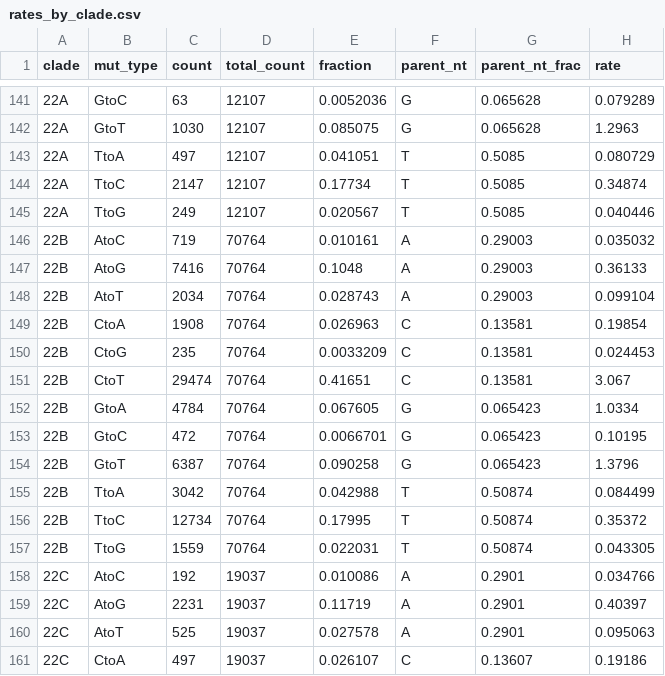
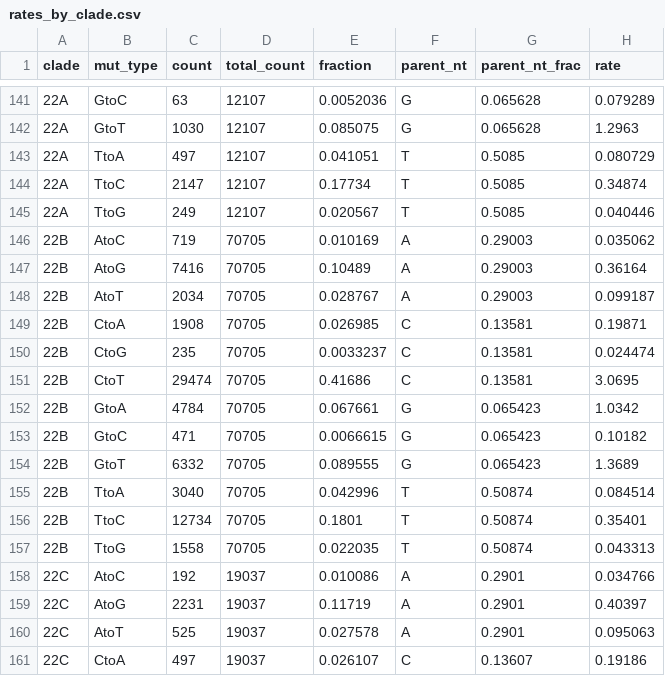
Before and after one commit to jbloomlab/SARS2-mut-fitness, a CSV file: results/synonymous_mut_rates/rates_by_clade.csv, drawn as a sheet; only a part is shown, gaps mark what is left out.

```diff
--- a/results/synonymous_mut_rates/rates_by_clade.csv
+++ b/results/synonymous_mut_rates/rates_by_clade.csv
@@ -145,14 +145,14 @@ clade,mut_type,count,total_count,fraction,parent_nt,parent_nt_frac,rate
 22A,TtoG,249,12107,0.020567,T,0.5085,0.040446
-22B,AtoC,719,70764,0.010161,A,0.29003,0.035032
-22B,AtoG,7416,70764,0.1048,A,0.29003,0.36133
-22B,AtoT,2034,70764,0.028743,A,0.29003,0.099104
-22B,CtoA,1908,70764,0.026963,C,0.13581,0.19854
-22B,CtoG,235,70764,0.0033209,C,0.13581,0.024453
-22B,CtoT,29474,70764,0.41651,C,0.13581,3.067
-22B,GtoA,4784,70764,0.067605,G,0.065423,1.0334
-22B,GtoC,472,70764,0.0066701,G,0.065423,0.10195
-22B,GtoT,6387,70764,0.090258,G,0.065423,1.3796
-22B,TtoA,3042,70764,0.042988,T,0.50874,0.084499
-22B,TtoC,12734,70764,0.17995,T,0.50874,0.35372
-22B,TtoG,1559,70764,0.022031,T,0.50874,0.043305
+22B,AtoC,719,70705,0.010169,A,0.29003,0.035062
+22B,AtoG,7416,70705,0.10489,A,0.29003,0.36164
+22B,AtoT,2034,70705,0.028767,A,0.29003,0.099187
+22B,CtoA,1908,70705,0.026985,C,0.13581,0.19871
+22B,CtoG,235,70705,0.0033237,C,0.13581,0.024474
+22B,CtoT,29474,70705,0.41686,C,0.13581,3.0695
+22B,GtoA,4784,70705,0.067661,G,0.065423,1.0342
+22B,GtoC,471,70705,0.0066615,G,0.065423,0.10182
+22B,GtoT,6332,70705,0.089555,G,0.065423,1.3689
+22B,TtoA,3040,70705,0.042996,T,0.50874,0.084514
+22B,TtoC,12734,70705,0.1801,T,0.50874,0.35401
+22B,TtoG,1558,70705,0.022035,T,0.50874,0.043313
 22C,AtoC,192,19037,0.010086,A,0.2901,0.034766
```
Also changed, not shown: 2 other files.
